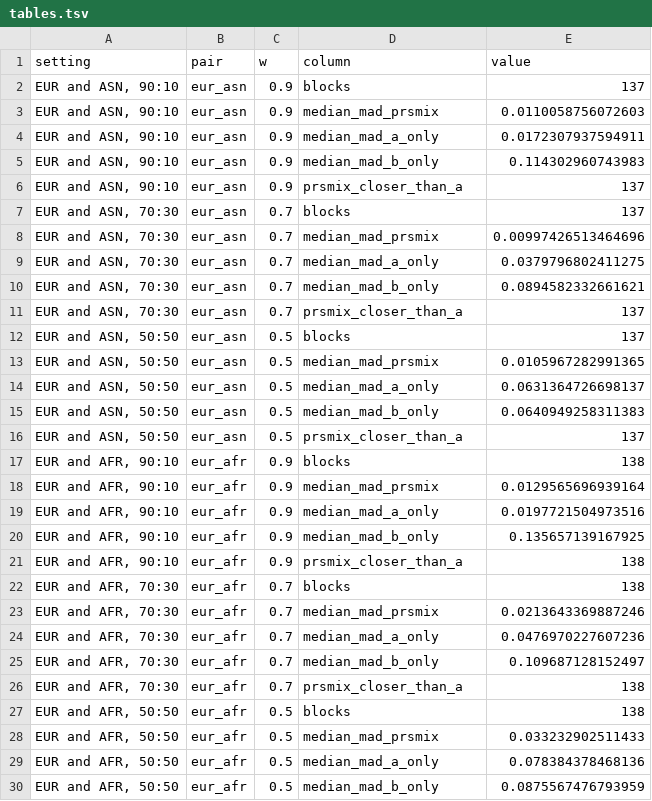
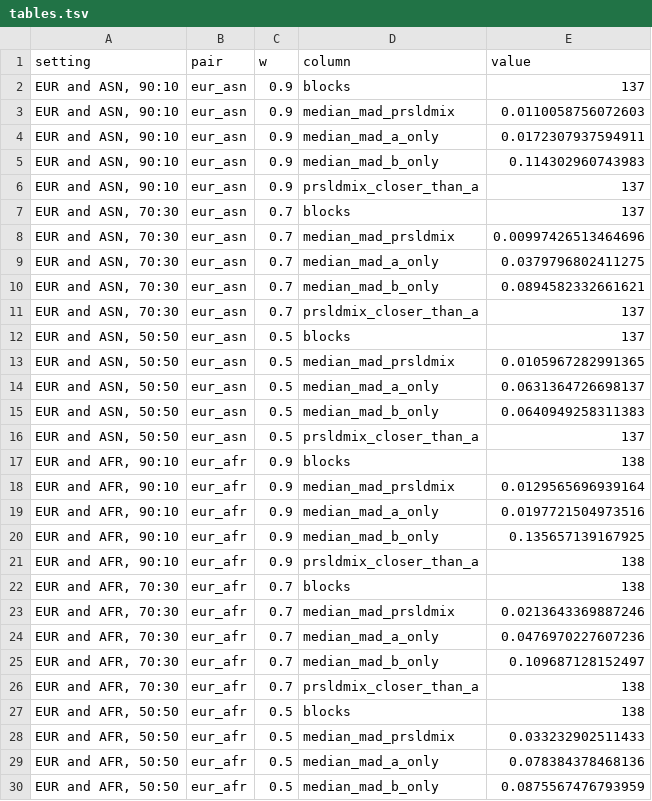
Before and after one commit to statsleelab/PRS-LDmix, a TSV file: paper/null_sim_ld_truth_250kb/tables.tsv, drawn as a sheet; only a part is shown; the diff covers the shown part only.

```diff
--- a/paper/null_sim_ld_truth_250kb/tables.tsv
+++ b/paper/null_sim_ld_truth_250kb/tables.tsv
@@ -2,28 +2,28 @@ setting	pair	w	column	value
 EUR and ASN, 90:10	eur_asn	0.9	blocks	137
-EUR and ASN, 90:10	eur_asn	0.9	median_mad_prsmix	0.0110058756072603
+EUR and ASN, 90:10	eur_asn	0.9	median_mad_prsldmix	0.0110058756072603
 EUR and ASN, 90:10	eur_asn	0.9	median_mad_a_only	0.0172307937594911
 EUR and ASN, 90:10	eur_asn	0.9	median_mad_b_only	0.114302960743983
-EUR and ASN, 90:10	eur_asn	0.9	prsmix_closer_than_a	137
+EUR and ASN, 90:10	eur_asn	0.9	prsldmix_closer_than_a	137
 EUR and ASN, 70:30	eur_asn	0.7	blocks	137
-EUR and ASN, 70:30	eur_asn	0.7	median_mad_prsmix	0.00997426513464696
+EUR and ASN, 70:30	eur_asn	0.7	median_mad_prsldmix	0.00997426513464696
 EUR and ASN, 70:30	eur_asn	0.7	median_mad_a_only	0.0379796802411275
 EUR and ASN, 70:30	eur_asn	0.7	median_mad_b_only	0.0894582332661621
-EUR and ASN, 70:30	eur_asn	0.7	prsmix_closer_than_a	137
+EUR and ASN, 70:30	eur_asn	0.7	prsldmix_closer_than_a	137
 EUR and ASN, 50:50	eur_asn	0.5	blocks	137
-EUR and ASN, 50:50	eur_asn	0.5	median_mad_prsmix	0.0105967282991365
+EUR and ASN, 50:50	eur_asn	0.5	median_mad_prsldmix	0.0105967282991365
 EUR and ASN, 50:50	eur_asn	0.5	median_mad_a_only	0.0631364726698137
 EUR and ASN, 50:50	eur_asn	0.5	median_mad_b_only	0.0640949258311383
-EUR and ASN, 50:50	eur_asn	0.5	prsmix_closer_than_a	137
+EUR and ASN, 50:50	eur_asn	0.5	prsldmix_closer_than_a	137
 EUR and AFR, 90:10	eur_afr	0.9	blocks	138
-EUR and AFR, 90:10	eur_afr	0.9	median_mad_prsmix	0.0129565696939164
+EUR and AFR, 90:10	eur_afr	0.9	median_mad_prsldmix	0.0129565696939164
 EUR and AFR, 90:10	eur_afr	0.9	median_mad_a_only	0.0197721504973516
 EUR and AFR, 90:10	eur_afr	0.9	median_mad_b_only	0.135657139167925
-EUR and AFR, 90:10	eur_afr	0.9	prsmix_closer_than_a	138
+EUR and AFR, 90:10	eur_afr	0.9	prsldmix_closer_than_a	138
 EUR and AFR, 70:30	eur_afr	0.7	blocks	138
-EUR and AFR, 70:30	eur_afr	0.7	median_mad_prsmix	0.0213643369887246
+EUR and AFR, 70:30	eur_afr	0.7	median_mad_prsldmix	0.0213643369887246
 EUR and AFR, 70:30	eur_afr	0.7	median_mad_a_only	0.0476970227607236
 EUR and AFR, 70:30	eur_afr	0.7	median_mad_b_only	0.109687128152497
-EUR and AFR, 70:30	eur_afr	0.7	prsmix_closer_than_a	138
+EUR and AFR, 70:30	eur_afr	0.7	prsldmix_closer_than_a	138
 EUR and AFR, 50:50	eur_afr	0.5	blocks	138
-EUR and AFR, 50:50	eur_afr	0.5	median_mad_prsmix	0.033232902511433
+EUR and AFR, 50:50	eur_afr	0.5	median_mad_prsldmix	0.033232902511433
 EUR and AFR, 50:50	eur_afr	0.5	median_mad_a_only	0.078384378468136
```
Also changed, not shown: 7 edited cells elsewhere in this file, paper/layout_pilot/tables.tsv, paper/sim250_sweep_250kb/tables.tsv, 48 other files.
